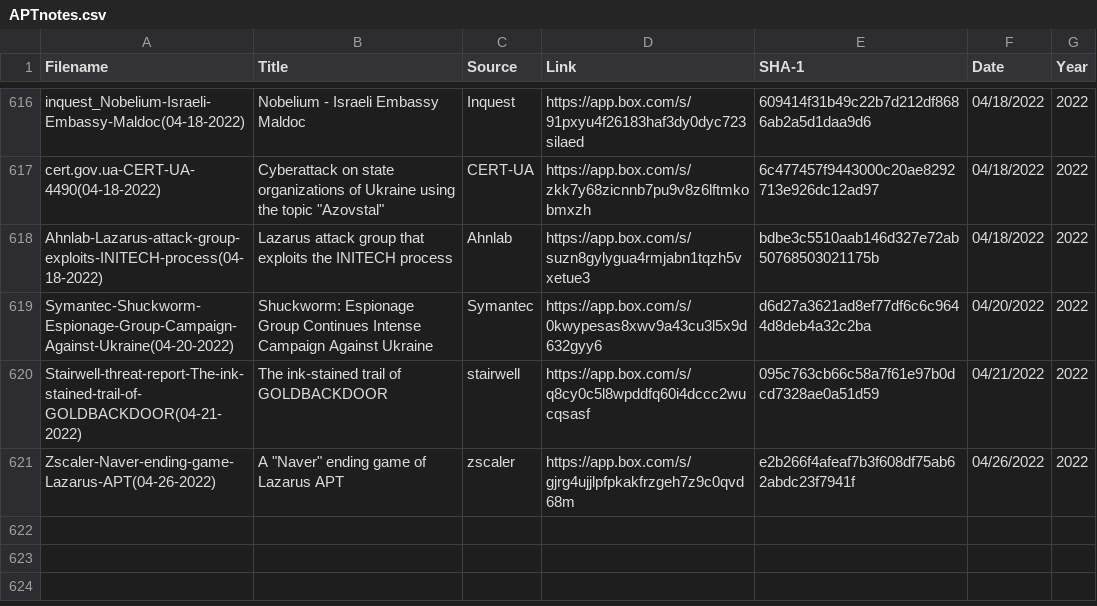
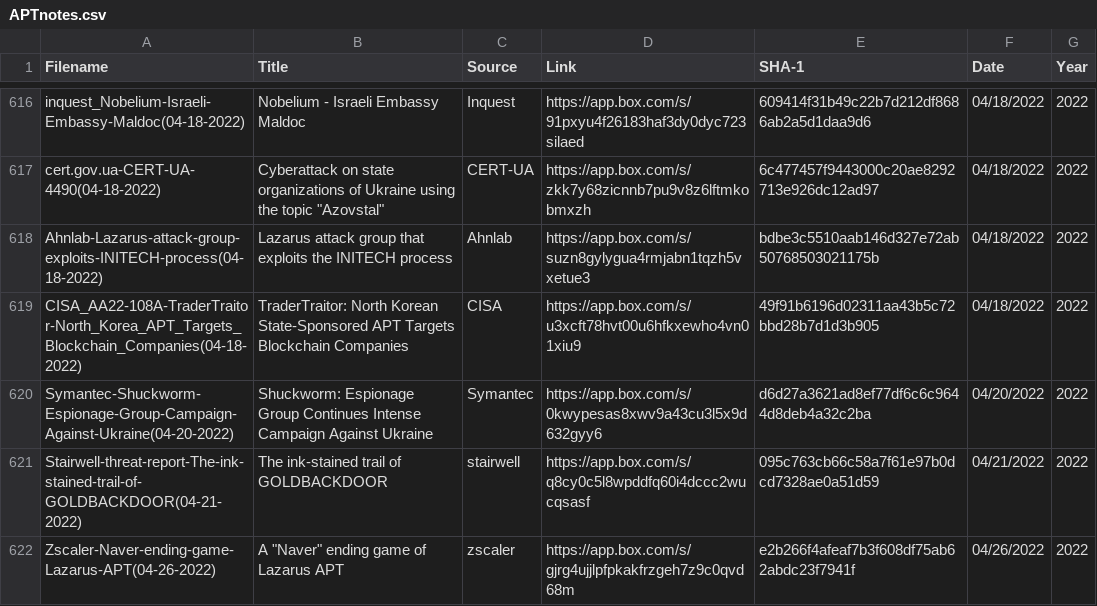
Before and after one commit to aptnotes/data, a CSV file: APTnotes.csv, drawn as a sheet; only a part is shown, gaps mark what is left out; the diff names each change by its address in the sheet, - before the commit and + after, or states it on an @@ line.

Commit message:
Add CISA report
Fix #346

```diff
--- a/APTnotes.csv
+++ b/APTnotes.csv
+row 619: CISA_AA22-108A-TraderTraitor-North_Korea_APT_Targets_Blockchain_Companies(04-18-2022) | TraderTraitor: North Korean State-Sponsored APT Targets Blockchain Companies | CISA | https://app.box.com/s/u3xcft78hvt00u6hfkxewho4vn01xiu9 | 49f91b6196d02311aa43b5c72bbd28b7d1d3b905 | 04/18/2022 | 2022
```
Also changed, not shown: 1 other file.
